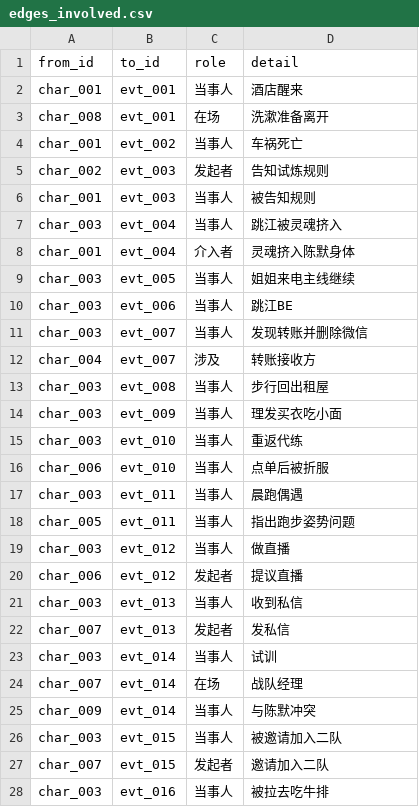
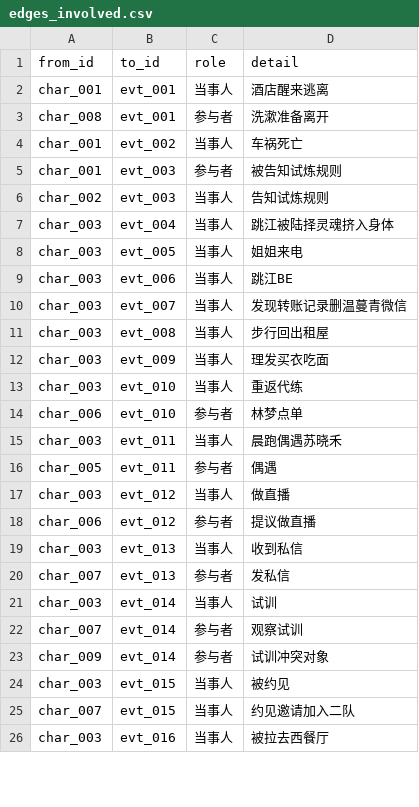
Before and after one commit to CrazyJinn/OtheredGlass, a CSV file: 01_叙事数据/csv/edges_involved.csv, drawn as a sheet; only a part is shown; the diff covers the shown part only.

```diff
--- a/01_叙事数据/csv/edges_involved.csv
+++ b/01_叙事数据/csv/edges_involved.csv
@@ -1,28 +1,26 @@
 from_id,to_id,role,detail
-char_001,evt_001,当事人,酒店醒来
-char_008,evt_001,在场,洗漱准备离开
+char_001,evt_001,当事人,酒店醒来逃离
+char_008,evt_001,参与者,洗漱准备离开
 char_001,evt_002,当事人,车祸死亡
-char_002,evt_003,发起者,告知试炼规则
-char_001,evt_003,当事人,被告知规则
-char_003,evt_004,当事人,跳江被灵魂挤入
-char_001,evt_004,介入者,灵魂挤入陈默身体
-char_003,evt_005,当事人,姐姐来电主线继续
+char_001,evt_003,参与者,被告知试炼规则
+char_002,evt_003,当事人,告知试炼规则
+char_003,evt_004,当事人,跳江被陆择灵魂挤入身体
+char_003,evt_005,当事人,姐姐来电
 char_003,evt_006,当事人,跳江BE
-char_003,evt_007,当事人,发现转账并删除微信
-char_004,evt_007,涉及,转账接收方
+char_003,evt_007,当事人,发现转账记录删温蔓青微信
 char_003,evt_008,当事人,步行回出租屋
-char_003,evt_009,当事人,理发买衣吃小面
+char_003,evt_009,当事人,理发买衣吃面
 char_003,evt_010,当事人,重返代练
-char_006,evt_010,当事人,点单后被折服
-char_003,evt_011,当事人,晨跑偶遇
-char_005,evt_011,当事人,指出跑步姿势问题
+char_006,evt_010,参与者,林梦点单
+char_003,evt_011,当事人,晨跑偶遇苏晓禾
+char_005,evt_011,参与者,偶遇
 char_003,evt_012,当事人,做直播
-char_006,evt_012,发起者,提议直播
+char_006,evt_012,参与者,提议做直播
 char_003,evt_013,当事人,收到私信
-char_007,evt_013,发起者,发私信
+char_007,evt_013,参与者,发私信
 char_003,evt_014,当事人,试训
-char_007,evt_014,在场,战队经理
-char_009,evt_014,当事人,与陈默冲突
-char_003,evt_015,当事人,被邀请加入二队
-char_007,evt_015,发起者,邀请加入二队
-char_003,evt_016,当事人,被拉去吃牛排
+char_007,evt_014,参与者,观察试训
+char_009,evt_014,参与者,试训冲突对象
+char_003,evt_015,当事人,被约见
+char_007,evt_015,当事人,约见邀请加入二队
+char_003,evt_016,当事人,被拉去西餐厅
```
Also changed, not shown: 7 added rows and 23 edited cells elsewhere in this file, 01_叙事数据/csv/edges_evt_relation.csv, 01_叙事数据/csv/edges_link.csv, 34 other files.
